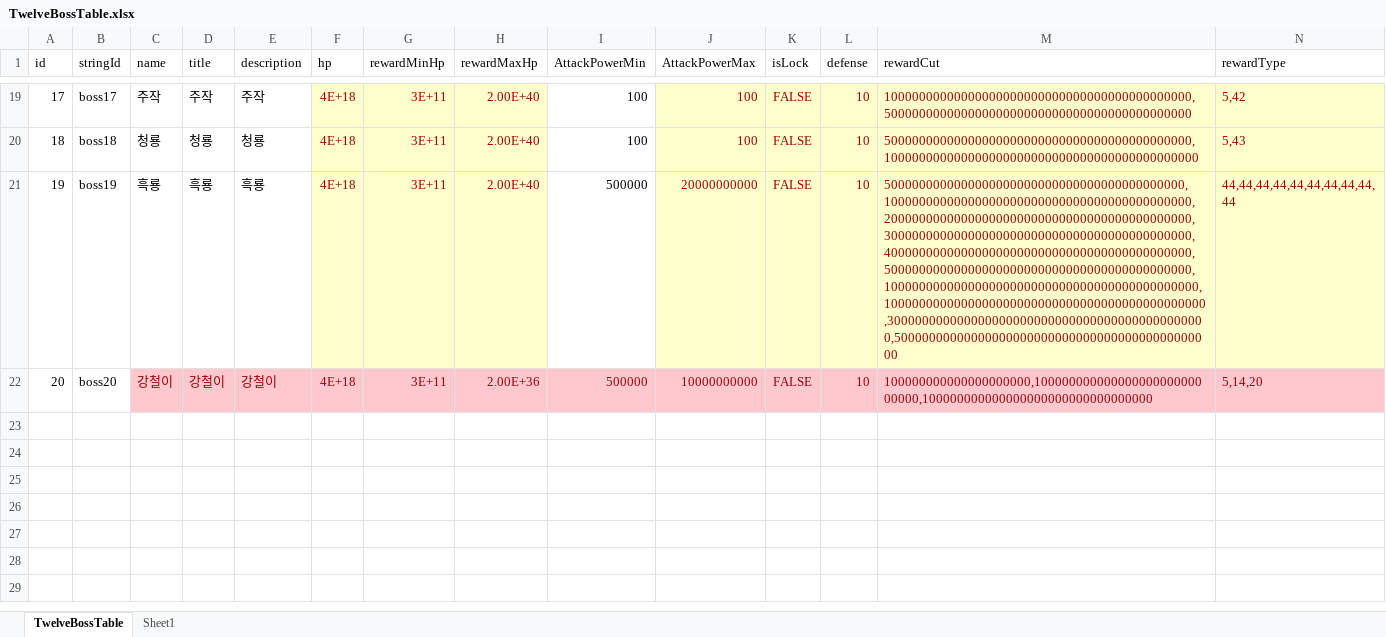
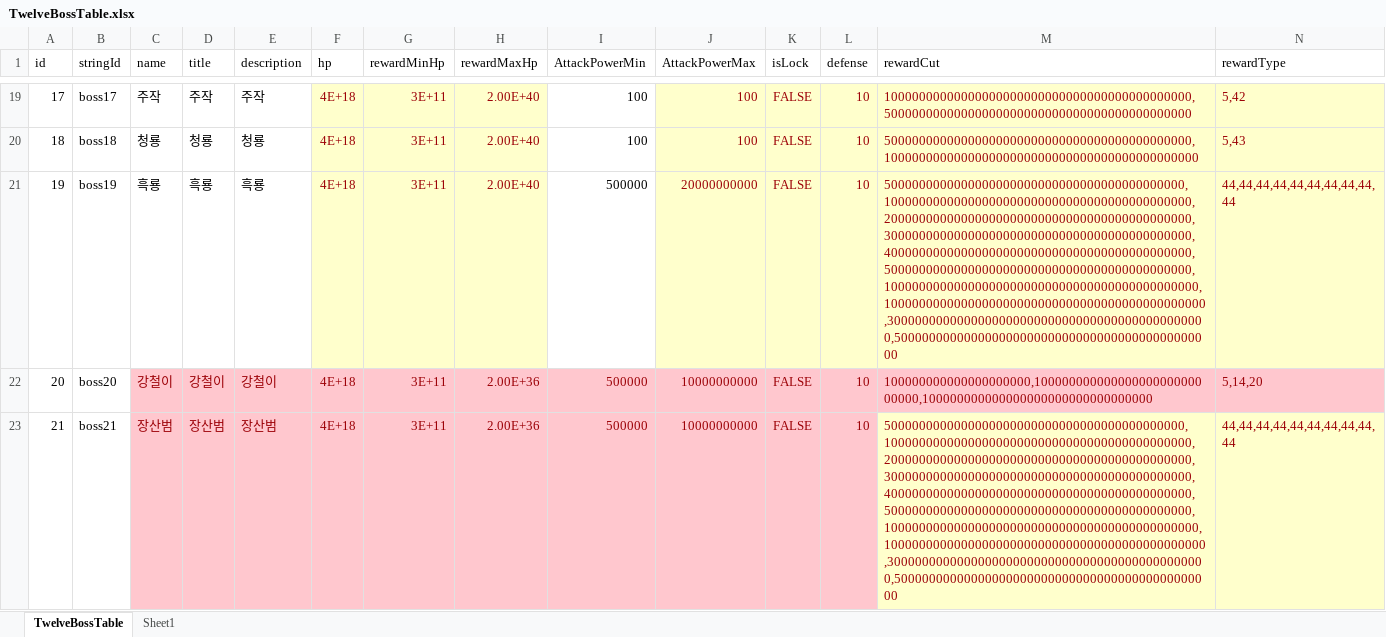
Before and after one commit to luckyzwei/Yosaki, an Excel workbook: Assets/06.Table/TwelveBossTable.xlsx, sheet TwelveBossTable, drawn as a sheet; only a part is shown, gaps mark what is left out; values as stored, in another font and other column widths than the file's, no borders; rows hold the shown columns only; the diff names each change by its address in the sheet, - before the commit and + after, or states it on an @@ line.

```diff
--- a/Assets/06.Table/TwelveBossTable.xlsx (sheet TwelveBossTable)
+++ b/Assets/06.Table/TwelveBossTable.xlsx (sheet TwelveBossTable)
+row 23: 21 | boss21 | 장산범 | 장산범 | 장산범 | 4E+18 | 3E+11 | 2.00E+36 | 500000 | 10000000000 | FALSE | 10 | 5000000000000000000000000000000000000000000,10000000000000000000000000000000000000000000,20000000000000000000000000000000000000000000,30000000000000000000000000000000000000000000,40000000000000000000000000000000000000000000,50000000000000000000000000000000000000000000,100000000000000000000000000000000000000000000,1000000000000000000000000000000000000000000000,3000000000000000000000000000000000000000000000,5000000000000000000000000000000000000000000000 | 44,44,44,44,44,44,44,44,44,44
```
Also changed, not shown: Assets/06.Table/PetEquipment.xlsx, Assets/06.Table/RelicTable.xlsx, 48 other files.
